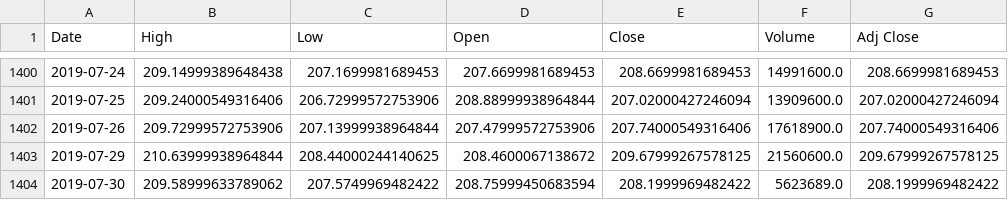
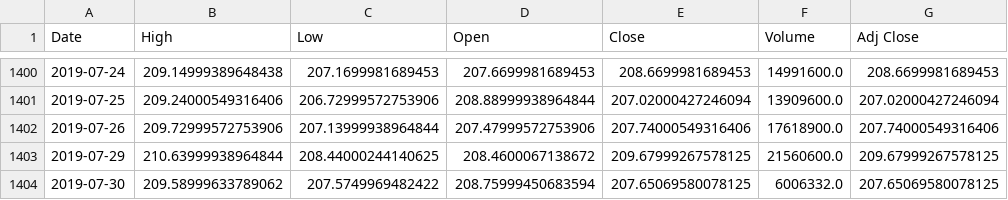
Before and after one commit to filipenovais/ModernPortfolioTheory, a CSV file: tickercsv/AAPL.csv, drawn as a sheet; only a part is shown, gaps mark what is left out.

```diff
--- a/tickercsv/AAPL.csv
+++ b/tickercsv/AAPL.csv
@@ -1403,2 +1403,2 @@ Date,High,Low,Open,Close,Volume,Adj Close
 2019-07-29,210.63999938964844,208.44000244140625,208.4600067138672,209.67999267578125,21560600.0,209.67999267578125
-2019-07-30,209.58999633789062,207.5749969482422,208.75999450683594,208.1999969482422,5623689.0,208.1999969482422
+2019-07-30,209.58999633789062,207.5749969482422,208.75999450683594,207.65069580078125,6006332.0,207.65069580078125
```
Also changed, not shown: tickercsv/AMZN.csv, tickercsv/FB.csv, 6 other files.
